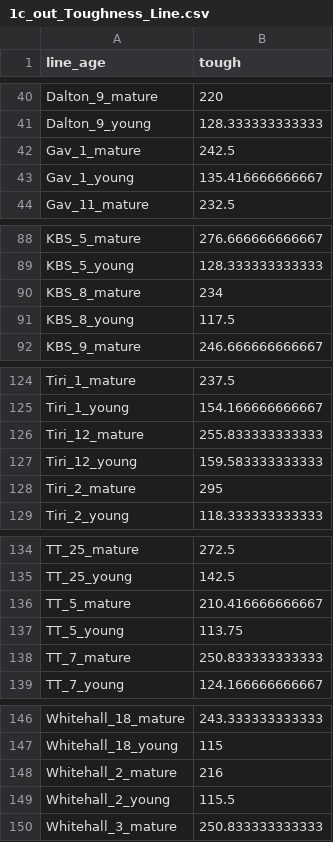
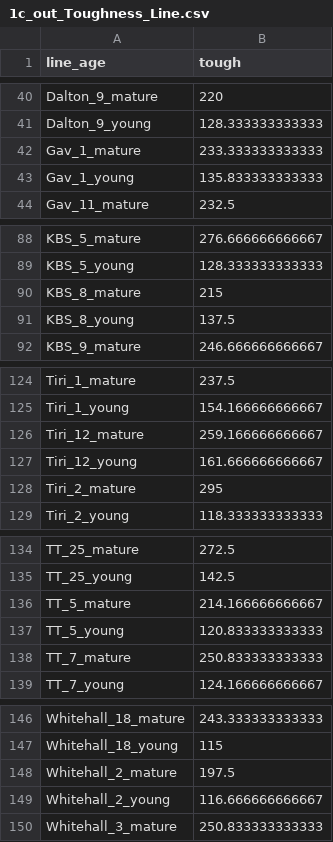
Before and after one commit to carinamina/phytolacca-chemistry, a CSV file: Processing/1c_out_Toughness_Line.csv, drawn as a sheet; only a part is shown, gaps mark what is left out.

```diff
--- a/Processing/1c_out_Toughness_Line.csv
+++ b/Processing/1c_out_Toughness_Line.csv
@@ -41,4 +41,4 @@
 "Dalton_9_young",128.333333333333
-"Gav_1_mature",242.5
-"Gav_1_young",135.416666666667
+"Gav_1_mature",233.333333333333
+"Gav_1_young",135.833333333333
 "Gav_11_mature",232.5
@@ -89,4 +89,4 @@
 "KBS_5_young",128.333333333333
-"KBS_8_mature",234
-"KBS_8_young",117.5
+"KBS_8_mature",215
+"KBS_8_young",137.5
 "KBS_9_mature",246.666666666667
@@ -125,4 +125,4 @@
 "Tiri_1_young",154.166666666667
-"Tiri_12_mature",255.833333333333
-"Tiri_12_young",159.583333333333
+"Tiri_12_mature",259.166666666667
+"Tiri_12_young",161.666666666667
 "Tiri_2_mature",295
@@ -135,4 +135,4 @@
 "TT_25_young",142.5
-"TT_5_mature",210.416666666667
-"TT_5_young",113.75
+"TT_5_mature",214.166666666667
+"TT_5_young",120.833333333333
 "TT_7_mature",250.833333333333
@@ -147,4 +147,4 @@
 "Whitehall_18_young",115
-"Whitehall_2_mature",216
-"Whitehall_2_young",115.5
+"Whitehall_2_mature",197.5
+"Whitehall_2_young",116.666666666667
 "Whitehall_3_mature",250.833333333333
```
Also changed, not shown: Processing/1b_out_ChemSummaries_Indiv.csv, Processing/1c_out_Toughness_Indiv.csv, 7 other files.
